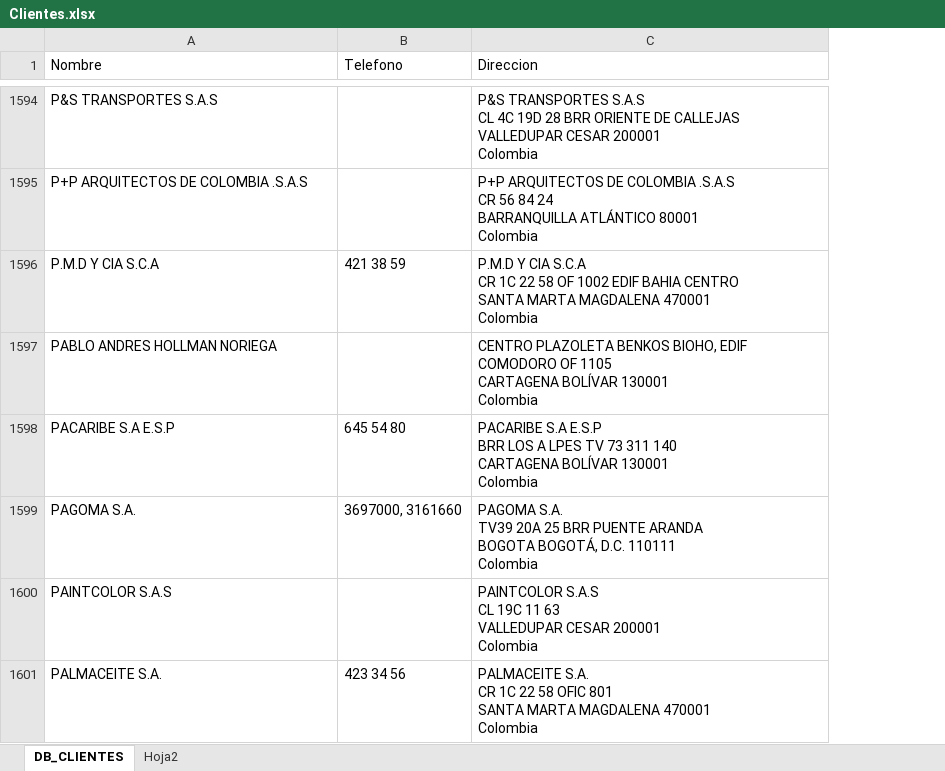
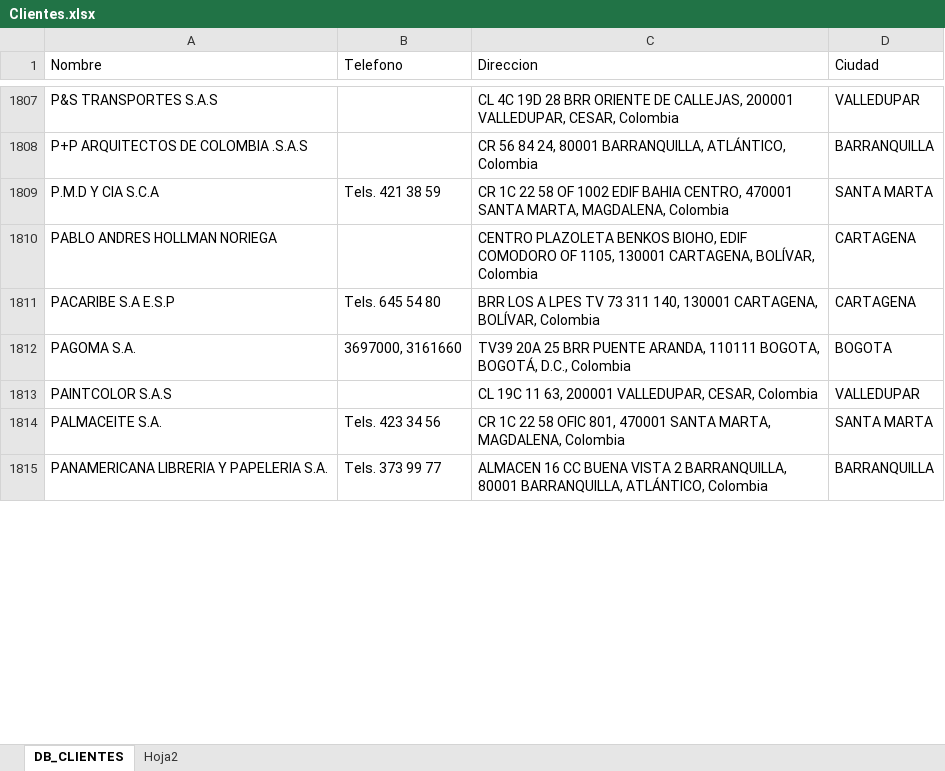
Before and after one commit to Julian-Chingal/shipping-app, an Excel workbook: src/Data/Clientes.xlsx, sheet DB_CLIENTES, drawn as a sheet; only a part is shown, gaps mark what is left out; values as stored, in another font and other column widths than the file's, no borders; removed rows and columns are numbered as before the commit, all else as after; ↵ is a line break in a cell; the diff covers the shown part only; the diff names each change by its address in the sheet, - before the commit and + after, or states it on an @@ line.

```diff
--- a/src/Data/Clientes.xlsx (sheet DB_CLIENTES)
+++ b/src/Data/Clientes.xlsx (sheet DB_CLIENTES)
-column C (Direccion), rows 1594-1601: P&S TRANSPORTES S.A.S ↵ CL 4C 19D 28 BRR ORIENTE DE CALLEJAS ↵ VALLEDUPAR CESAR 200001 ↵ Colombia | P+P ARQUITECTOS DE COLOMBIA .S.A.S ↵ CR 56 84 24 ↵ BARRANQUILLA ATLÁNTICO 80001 ↵ Colombia | P.M.D Y CIA S.C.A ↵ CR 1C 22 58 OF 1002 EDIF BAHIA CENTRO ↵ SANTA MARTA MAGDALENA 470001 ↵ Colombia | CENTRO PLAZOLETA BENKOS BIOHO, EDIF COMODORO OF 1105 ↵ CARTAGENA BOLÍVAR 130001 ↵ Colombia | PACARIBE S.A E.S.P ↵ BRR LOS A LPES TV 73 311 140 ↵ CARTAGENA BOLÍVAR 130001 ↵ Colombia | PAGOMA S.A. ↵ TV39 20A 25 BRR PUENTE ARANDA ↵ BOGOTA BOGOTÁ, D.C. 110111 ↵ Colombia | PAINTCOLOR S.A.S ↵ CL 19C 11 63 ↵ VALLEDUPAR CESAR 200001 ↵ Colombia | PALMACEITE S.A. ↵ CR 1C 22 58 OFIC 801 ↵ SANTA MARTA MAGDALENA 470001 ↵ Colombia
+column C (Direccion), rows 1807-1814: CL 4C 19D 28 BRR ORIENTE DE CALLEJAS, 200001 VALLEDUPAR, CESAR, Colombia | CR 56 84 24, 80001 BARRANQUILLA, ATLÁNTICO, Colombia | CR 1C 22 58 OF 1002 EDIF BAHIA CENTRO, 470001 SANTA MARTA, MAGDALENA, Colombia | CENTRO PLAZOLETA BENKOS BIOHO, EDIF COMODORO OF 1105, 130001 CARTAGENA, BOLÍVAR, Colombia | BRR LOS A LPES TV 73 311 140, 130001 CARTAGENA, BOLÍVAR, Colombia | TV39 20A 25 BRR PUENTE ARANDA, 110111 BOGOTA, BOGOTÁ, D.C., Colombia | CL 19C 11 63, 200001 VALLEDUPAR, CESAR, Colombia | CR 1C 22 58 OFIC 801, 470001 SANTA MARTA, MAGDALENA, Colombia
+column D (Ciudad), rows 1807-1814: VALLEDUPAR | BARRANQUILLA | SANTA MARTA | CARTAGENA | CARTAGENA | BOGOTA | VALLEDUPAR | SANTA MARTA
-B1809 (Telefono): 421 38 59
+B1809 (Telefono): Tels. 421 38 59
-B1811 (Telefono): 645 54 80
+B1811 (Telefono): Tels. 645 54 80
-B1814 (Telefono): 423 34 56
+B1814 (Telefono): Tels. 423 34 56
+row 1815: PANAMERICANA LIBRERIA Y PAPELERIA S.A. | Tels. 373 99 77 | ALMACEN 16 CC BUENA VISTA 2 BARRANQUILLA, 80001 BARRANQUILLA, ATLÁNTICO, Colombia | BARRANQUILLA
```
Also changed, not shown: 425 added rows, 1 removed row and 862 edited cells elsewhere in this sheet, 1 other file.
